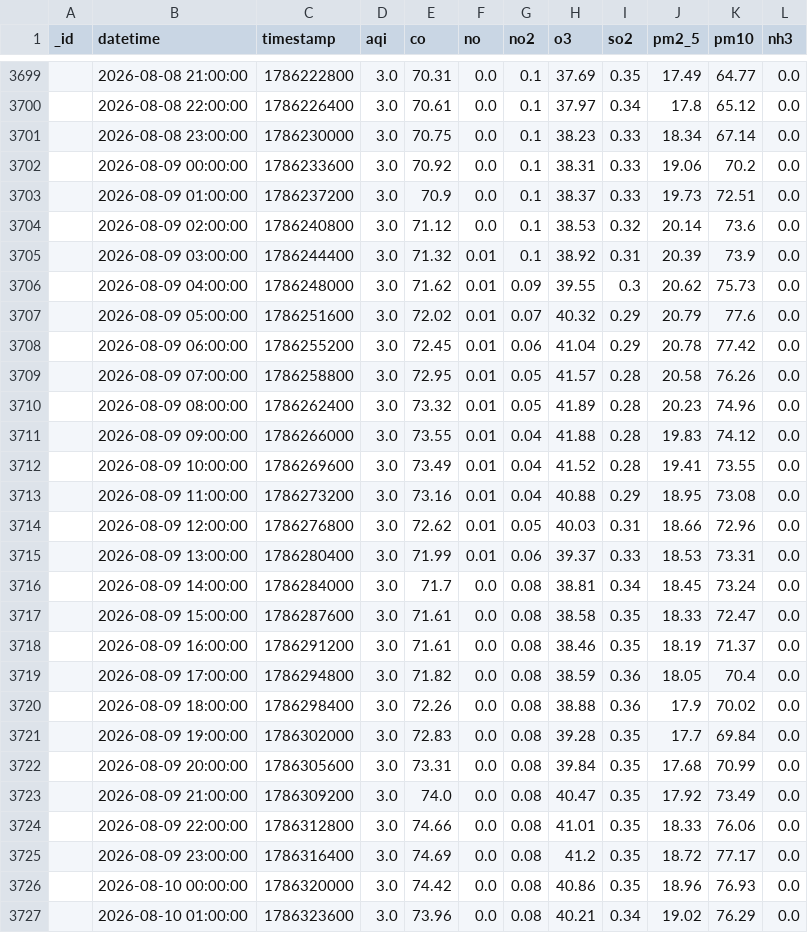
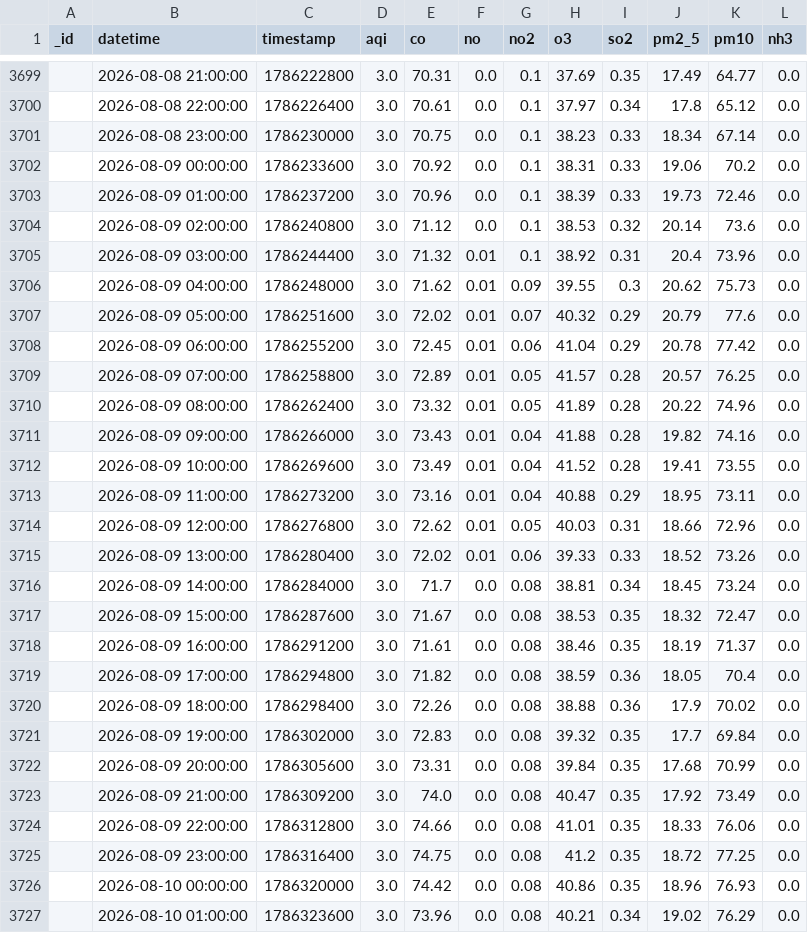
Before and after one commit to Uzicodr/AQI-Predictor-End-to-End-ML-Pipeline-, a CSV file: data/aqi_data.csv, drawn as a sheet; only a part is shown, gaps mark what is left out; the diff covers the shown part only.

```diff
--- a/data/aqi_data.csv
+++ b/data/aqi_data.csv
@@ -3702,5 +3702,5 @@ _id,datetime,timestamp,aqi,co,no,no2,o3,so2,pm2_5,pm10,nh3
 ,2026-08-09 00:00:00,1786233600,3.0,70.92,0.0,0.1,38.31,0.33,19.06,70.2,0.0
-,2026-08-09 01:00:00,1786237200,3.0,70.9,0.0,0.1,38.37,0.33,19.73,72.51,0.0
+,2026-08-09 01:00:00,1786237200,3.0,70.96,0.0,0.1,38.39,0.33,19.73,72.46,0.0
 ,2026-08-09 02:00:00,1786240800,3.0,71.12,0.0,0.1,38.53,0.32,20.14,73.6,0.0
-,2026-08-09 03:00:00,1786244400,3.0,71.32,0.01,0.1,38.92,0.31,20.39,73.9,0.0
+,2026-08-09 03:00:00,1786244400,3.0,71.32,0.01,0.1,38.92,0.31,20.4,73.96,0.0
 ,2026-08-09 04:00:00,1786248000,3.0,71.62,0.01,0.09,39.55,0.3,20.62,75.73,0.0
@@ -3708,11 +3708,11 @@ _id,datetime,timestamp,aqi,co,no,no2,o3,so2,pm2_5,pm10,nh3
 ,2026-08-09 06:00:00,1786255200,3.0,72.45,0.01,0.06,41.04,0.29,20.78,77.42,0.0
-,2026-08-09 07:00:00,1786258800,3.0,72.95,0.01,0.05,41.57,0.28,20.58,76.26,0.0
-,2026-08-09 08:00:00,1786262400,3.0,73.32,0.01,0.05,41.89,0.28,20.23,74.96,0.0
-,2026-08-09 09:00:00,1786266000,3.0,73.55,0.01,0.04,41.88,0.28,19.83,74.12,0.0
+,2026-08-09 07:00:00,1786258800,3.0,72.89,0.01,0.05,41.57,0.28,20.57,76.25,0.0
+,2026-08-09 08:00:00,1786262400,3.0,73.32,0.01,0.05,41.89,0.28,20.22,74.96,0.0
+,2026-08-09 09:00:00,1786266000,3.0,73.43,0.01,0.04,41.88,0.28,19.82,74.16,0.0
 ,2026-08-09 10:00:00,1786269600,3.0,73.49,0.01,0.04,41.52,0.28,19.41,73.55,0.0
-,2026-08-09 11:00:00,1786273200,3.0,73.16,0.01,0.04,40.88,0.29,18.95,73.08,0.0
+,2026-08-09 11:00:00,1786273200,3.0,73.16,0.01,0.04,40.88,0.29,18.95,73.11,0.0
 ,2026-08-09 12:00:00,1786276800,3.0,72.62,0.01,0.05,40.03,0.31,18.66,72.96,0.0
-,2026-08-09 13:00:00,1786280400,3.0,71.99,0.01,0.06,39.37,0.33,18.53,73.31,0.0
+,2026-08-09 13:00:00,1786280400,3.0,72.02,0.01,0.06,39.33,0.33,18.52,73.26,0.0
 ,2026-08-09 14:00:00,1786284000,3.0,71.7,0.0,0.08,38.81,0.34,18.45,73.24,0.0
-,2026-08-09 15:00:00,1786287600,3.0,71.61,0.0,0.08,38.58,0.35,18.33,72.47,0.0
+,2026-08-09 15:00:00,1786287600,3.0,71.67,0.0,0.08,38.53,0.35,18.32,72.47,0.0
 ,2026-08-09 16:00:00,1786291200,3.0,71.61,0.0,0.08,38.46,0.35,18.19,71.37,0.0
@@ -3720,3 +3720,3 @@ _id,datetime,timestamp,aqi,co,no,no2,o3,so2,pm2_5,pm10,nh3
 ,2026-08-09 18:00:00,1786298400,3.0,72.26,0.0,0.08,38.88,0.36,17.9,70.02,0.0
-,2026-08-09 19:00:00,1786302000,3.0,72.83,0.0,0.08,39.28,0.35,17.7,69.84,0.0
+,2026-08-09 19:00:00,1786302000,3.0,72.83,0.0,0.08,39.32,0.35,17.7,69.84,0.0
 ,2026-08-09 20:00:00,1786305600,3.0,73.31,0.0,0.08,39.84,0.35,17.68,70.99,0.0
@@ -3724,3 +3724,3 @@ _id,datetime,timestamp,aqi,co,no,no2,o3,so2,pm2_5,pm10,nh3
 ,2026-08-09 22:00:00,1786312800,3.0,74.66,0.0,0.08,41.01,0.35,18.33,76.06,0.0
-,2026-08-09 23:00:00,1786316400,3.0,74.69,0.0,0.08,41.2,0.35,18.72,77.17,0.0
+,2026-08-09 23:00:00,1786316400,3.0,74.75,0.0,0.08,41.2,0.35,18.72,77.25,0.0
 ,2026-08-10 00:00:00,1786320000,3.0,74.42,0.0,0.08,40.86,0.35,18.96,76.93,0.0
```
Also changed, not shown: 5 added rows and 3 removed rows elsewhere in this file, data/aqi_features.csv.
